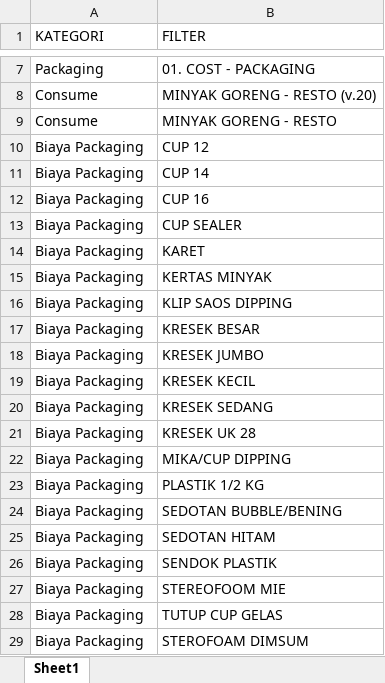
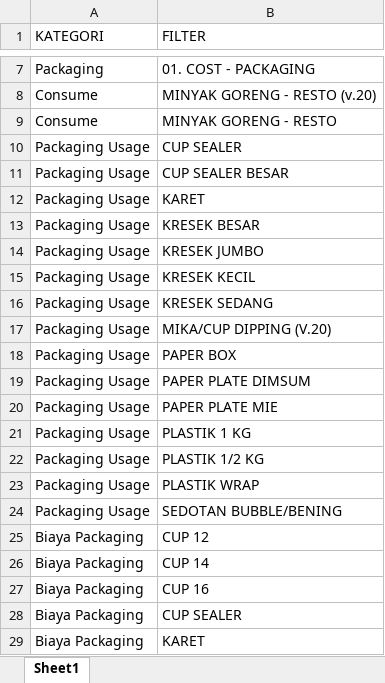
Before and after one commit to Analyst-FPnA/GIS-Cleaning, an Excel workbook: Master/DATABASE_IA.xlsx, sheet Sheet1, drawn as a sheet; only a part is shown, gaps mark what is left out; the shorter side is filled out with more unchanged rows; values as stored, in another font and other column widths than the file's, no borders; the diff names each change by its address in the sheet, - before the commit and + after, or states it on an @@ line.

Commit message:
Add files via upload

```diff
--- a/Master/DATABASE_IA.xlsx (sheet Sheet1)
+++ b/Master/DATABASE_IA.xlsx (sheet Sheet1)
+row 10: Packaging Usage | CUP SEALER
+row 11: Packaging Usage | CUP SEALER BESAR
+row 12: Packaging Usage | KARET
+row 13: Packaging Usage | KRESEK BESAR
+row 14: Packaging Usage | KRESEK JUMBO
+row 15: Packaging Usage | KRESEK KECIL
+row 16: Packaging Usage | KRESEK SEDANG
+row 17: Packaging Usage | MIKA/CUP DIPPING (V.20)
+row 18: Packaging Usage | PAPER BOX
+row 19: Packaging Usage | PAPER PLATE DIMSUM
+row 20: Packaging Usage | PAPER PLATE MIE
+row 21: Packaging Usage | PLASTIK 1 KG
+row 22: Packaging Usage | PLASTIK 1/2 KG
+row 23: Packaging Usage | PLASTIK WRAP
+row 24: Packaging Usage | SEDOTAN BUBBLE/BENING
```
